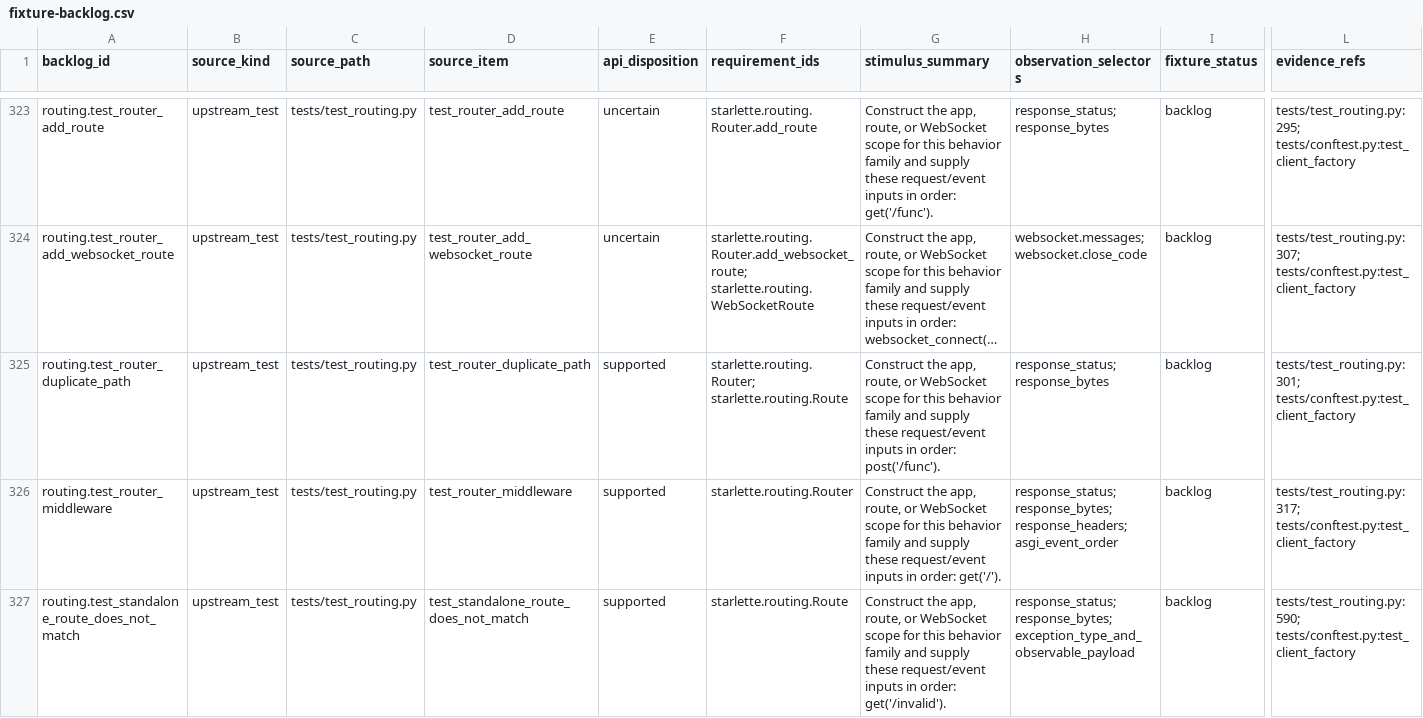
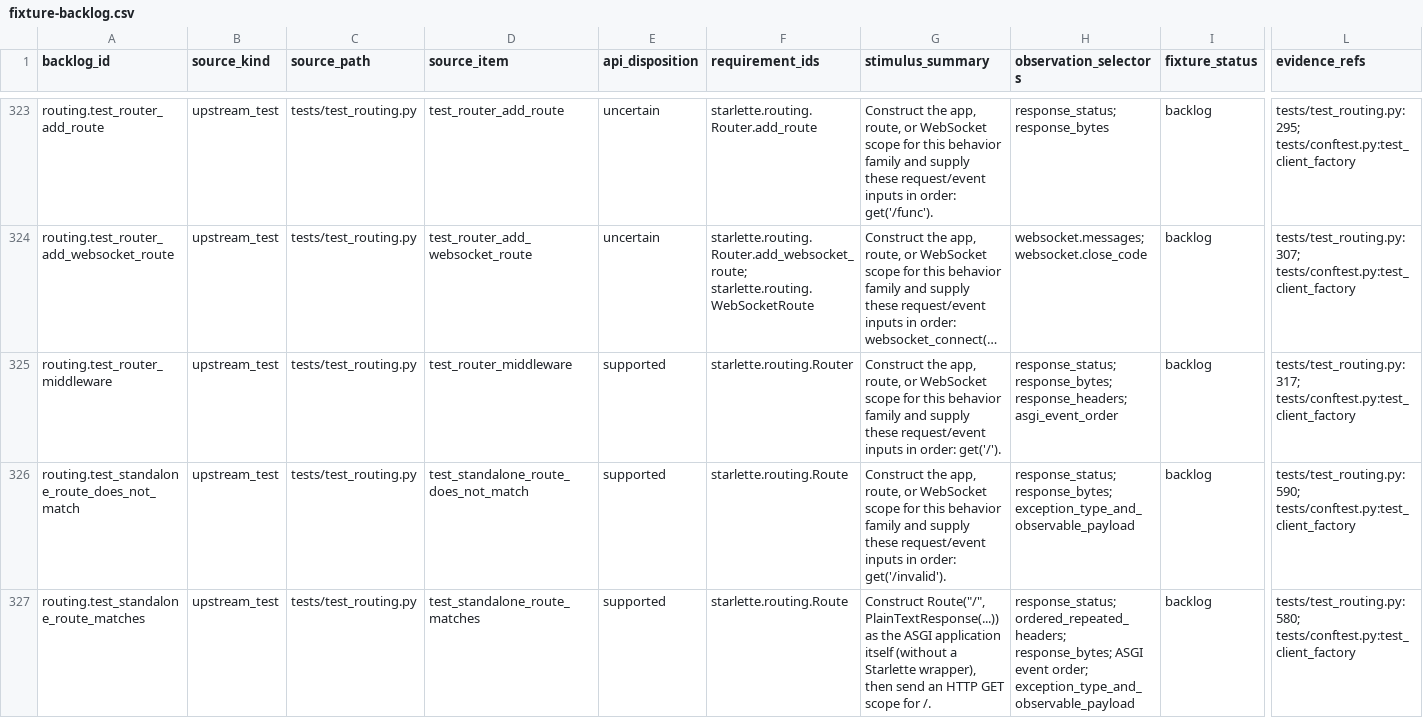
Before and after one commit to appunni-m/starlette-rs, a CSV file: docs/atlas/fixture-backlog.csv, drawn as a sheet; only a part is shown, gaps mark what is left out; the shorter side is filled out with more unchanged rows; long unchanged cells end in …; rows hold the shown columns only; the diff names each change by its address in the sheet, - before the commit and + after, or states it on an @@ line.

```diff
--- a/docs/atlas/fixture-backlog.csv
+++ b/docs/atlas/fixture-backlog.csv
-row 325: routing.test_router_duplicate_path | upstream_test | tests/test_routing.py | test_router_duplicate_path | supported | starlette.routing.Router; starlette.routing.Route | Construct the app, route, or WebSocket scope for this behavior family and supply these request/event inputs in order: post('/func'). | response_status; response_bytes | backlog | tests/test_routing.py:301; tests/conftest.py:test_client_factory
```
Also changed, not shown: docs/atlas/coverage-matrix.csv, docs/atlas/reviews/routing-ws-fixtures.csv, 4 other files.
